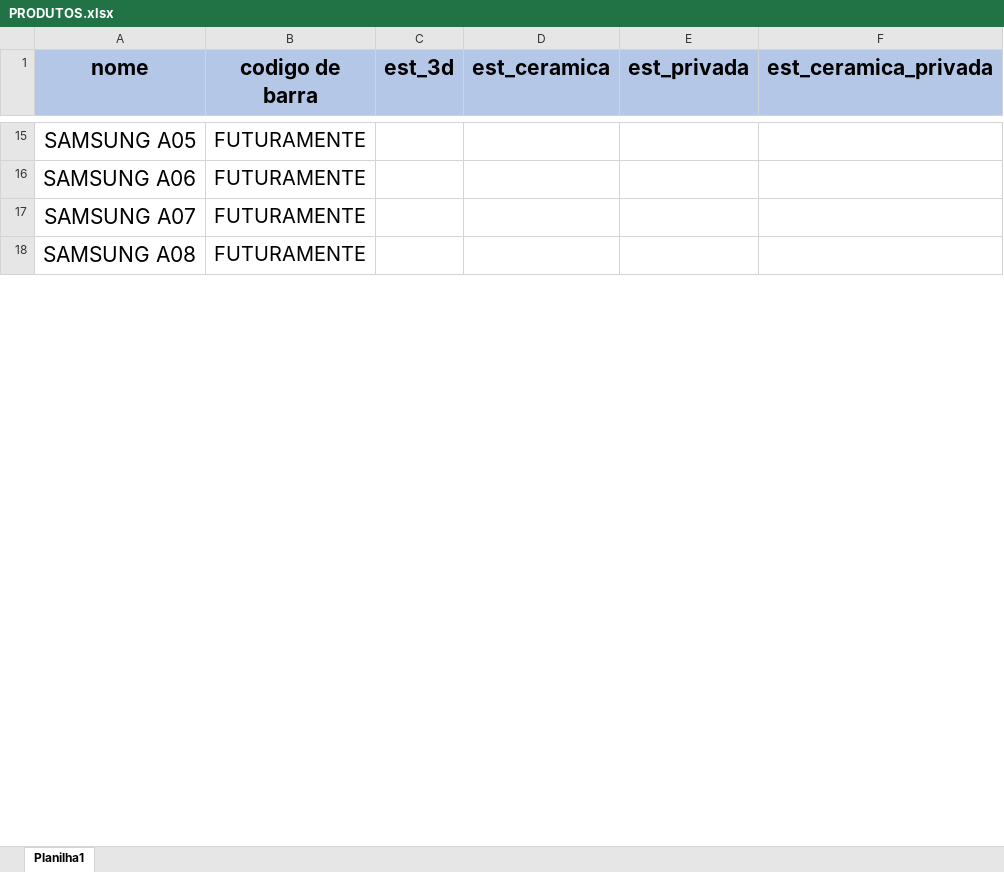
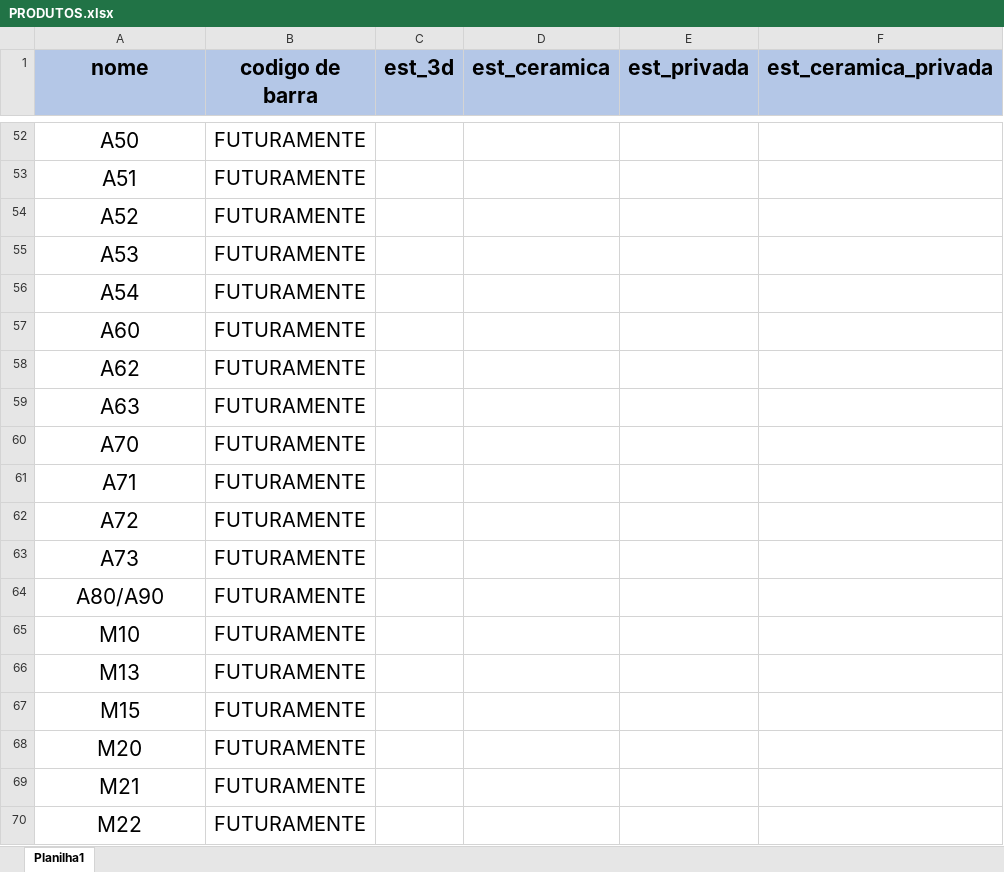
Before and after one commit to EnzoReis198/BOT_CADASTRAR, an Excel workbook: src/PRODUTOS.xlsx, sheet Planilha1, drawn as a sheet; only a part is shown, gaps mark what is left out; values as stored, in another font and other column widths than the file's, no borders; addresses are those after the commit; the diff covers the shown part only; the diff names each change by its address in the sheet, - before the commit and + after, or states it on an @@ line.

```diff
--- a/src/PRODUTOS.xlsx (sheet Planilha1)
+++ b/src/PRODUTOS.xlsx (sheet Planilha1)
-A52 (nome): SAMSUNG A05
+A52 (nome): A50
+row 53: A51 | FUTURAMENTE
+row 54: A52 | FUTURAMENTE
+row 55: A53 | FUTURAMENTE
+row 56: A54 | FUTURAMENTE
-A57 (nome): SAMSUNG A06
+A57 (nome): A60
+row 58: A62 | FUTURAMENTE
+row 59: A63 | FUTURAMENTE
-A60 (nome): SAMSUNG A07
+A60 (nome): A70
+row 61: A71 | FUTURAMENTE
+row 62: A72 | FUTURAMENTE
+row 63: A73 | FUTURAMENTE
-A64 (nome): SAMSUNG A08
+A64 (nome): A80/A90
+row 65: M10 | FUTURAMENTE
+row 66: M13 | FUTURAMENTE
+row 67: M15 | FUTURAMENTE
+row 68: M20 | FUTURAMENTE
+row 69: M21 | FUTURAMENTE
+row 70: M22 | FUTURAMENTE
```
Also changed, not shown: 66 added rows, 6 removed rows and 26 edited cells elsewhere in this sheet.
